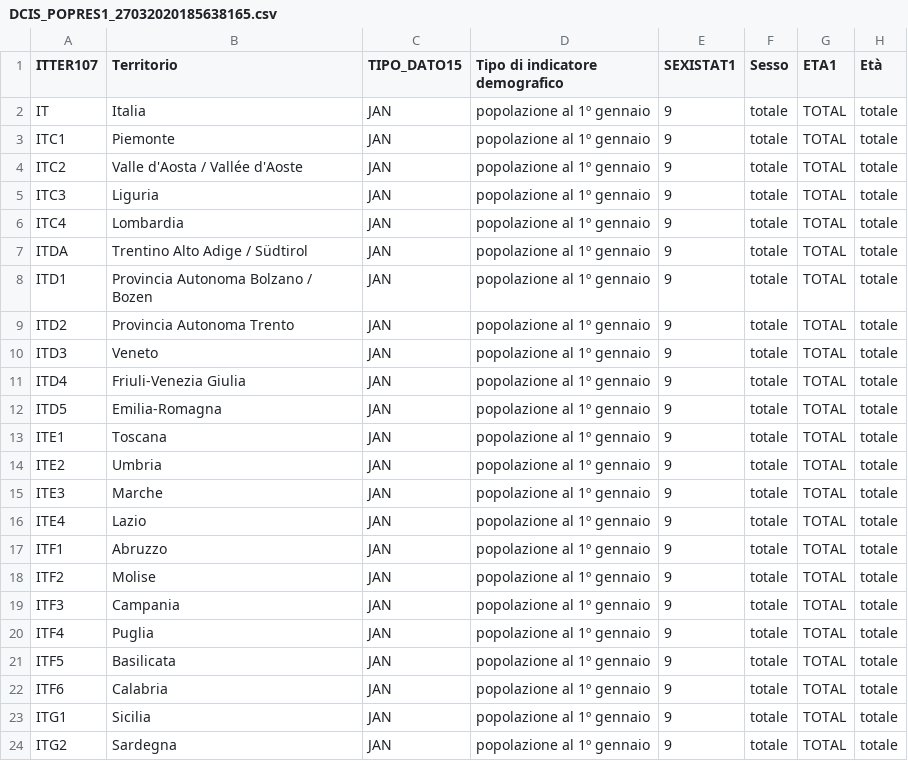
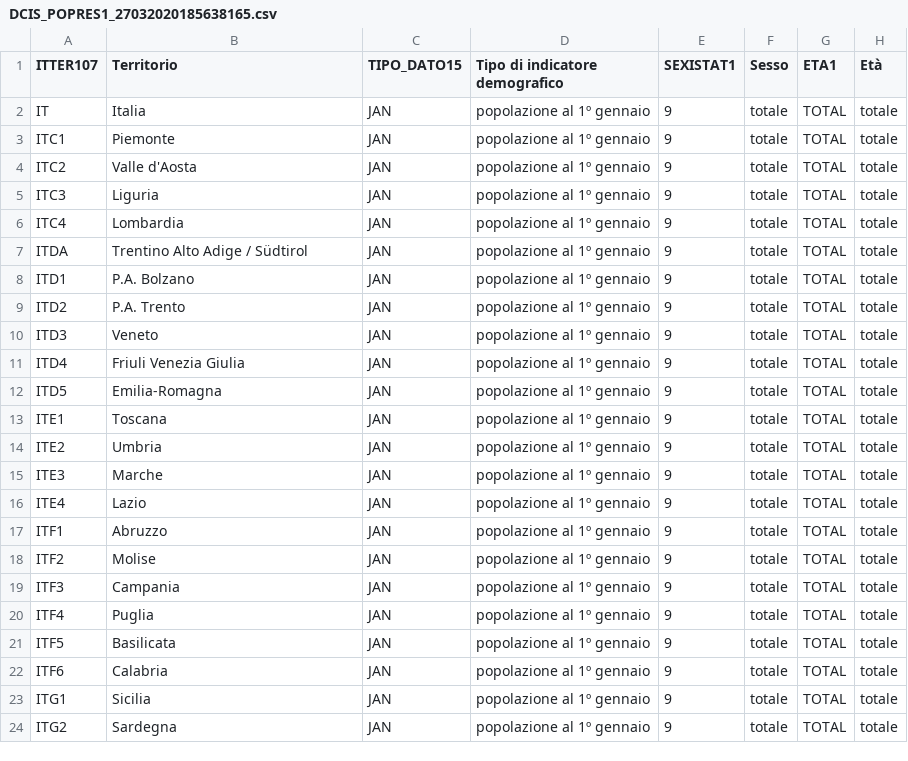
Before and after one commit to trianam/covidFit, a CSV file: DCIS_POPRES1_27032020185638165.csv, drawn as a sheet; only a part is shown; the diff names each change by its address in the sheet, - before the commit and + after, or states it on an @@ line.

```diff
--- a/DCIS_POPRES1_27032020185638165.csv
+++ b/DCIS_POPRES1_27032020185638165.csv
-B4 (Territorio): Valle d'Aosta / Vallée d'Aoste
+B4 (Territorio): Valle d'Aosta
-B8 (Territorio): Provincia Autonoma Bolzano / Bozen
+B8 (Territorio): P.A. Bolzano
-B9 (Territorio): Provincia Autonoma Trento
+B9 (Territorio): P.A. Trento
-B11 (Territorio): Friuli-Venezia Giulia
+B11 (Territorio): Friuli Venezia Giulia
```
Also changed, not shown: 3 other files.
